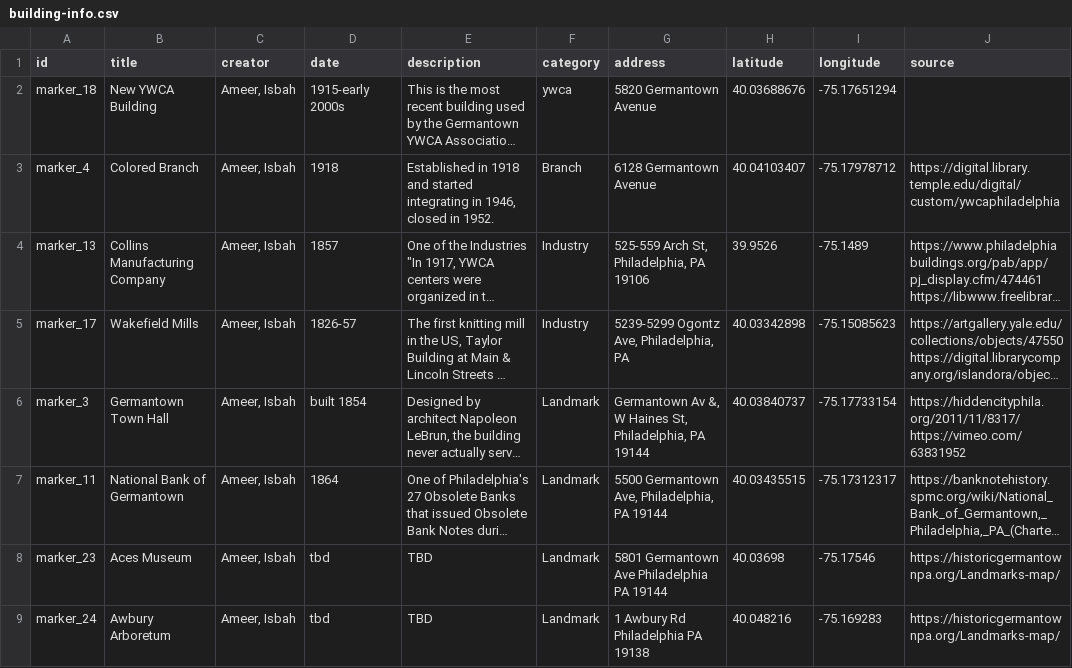
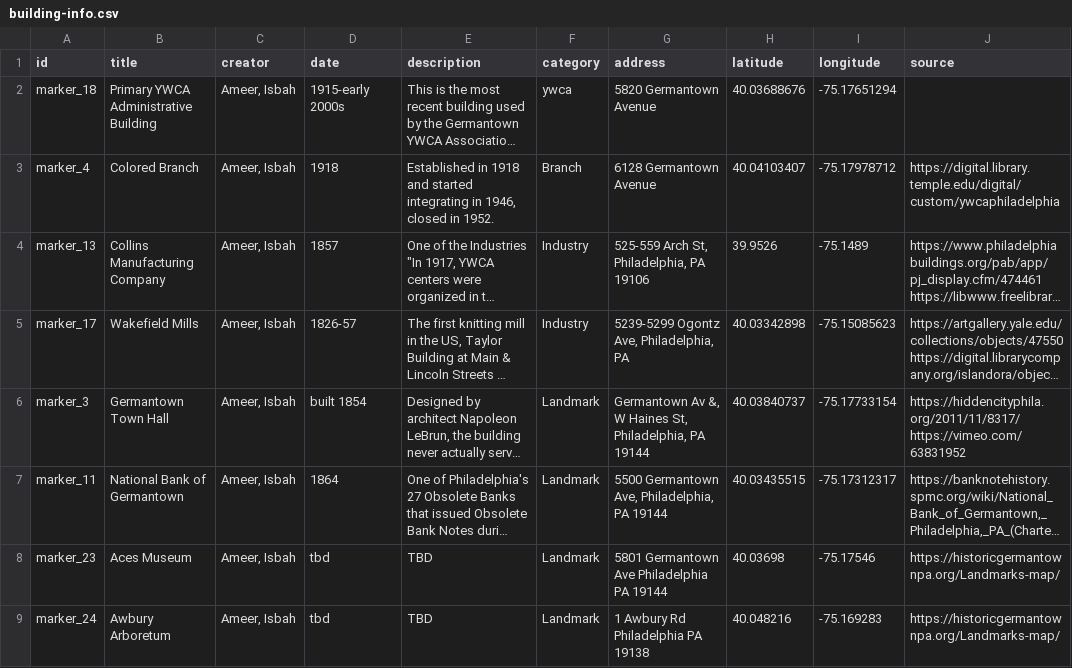
Before and after one commit to digbmc/germantown-y, a CSV file: _data/building-info.csv, drawn as a sheet; only a part is shown; long unchanged cells end in …; the diff names each change by its address in the sheet, - before the commit and + after, or states it on an @@ line.

Commit message:
Update building-info.csv

```diff
--- a/_data/building-info.csv
+++ b/_data/building-info.csv
-B2 (title): New YWCA Building
+B2 (title): Primary YWCA Administrative Building
```
